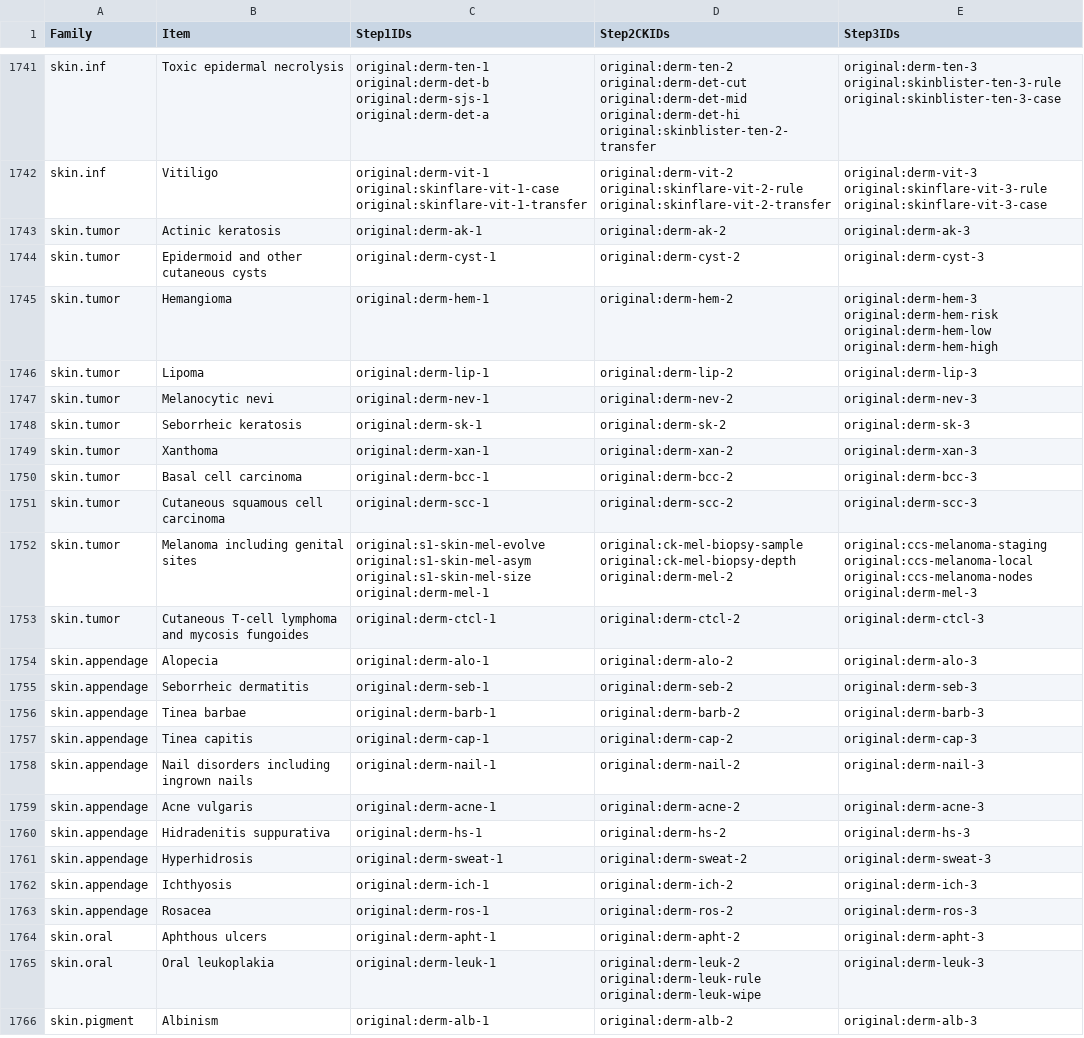
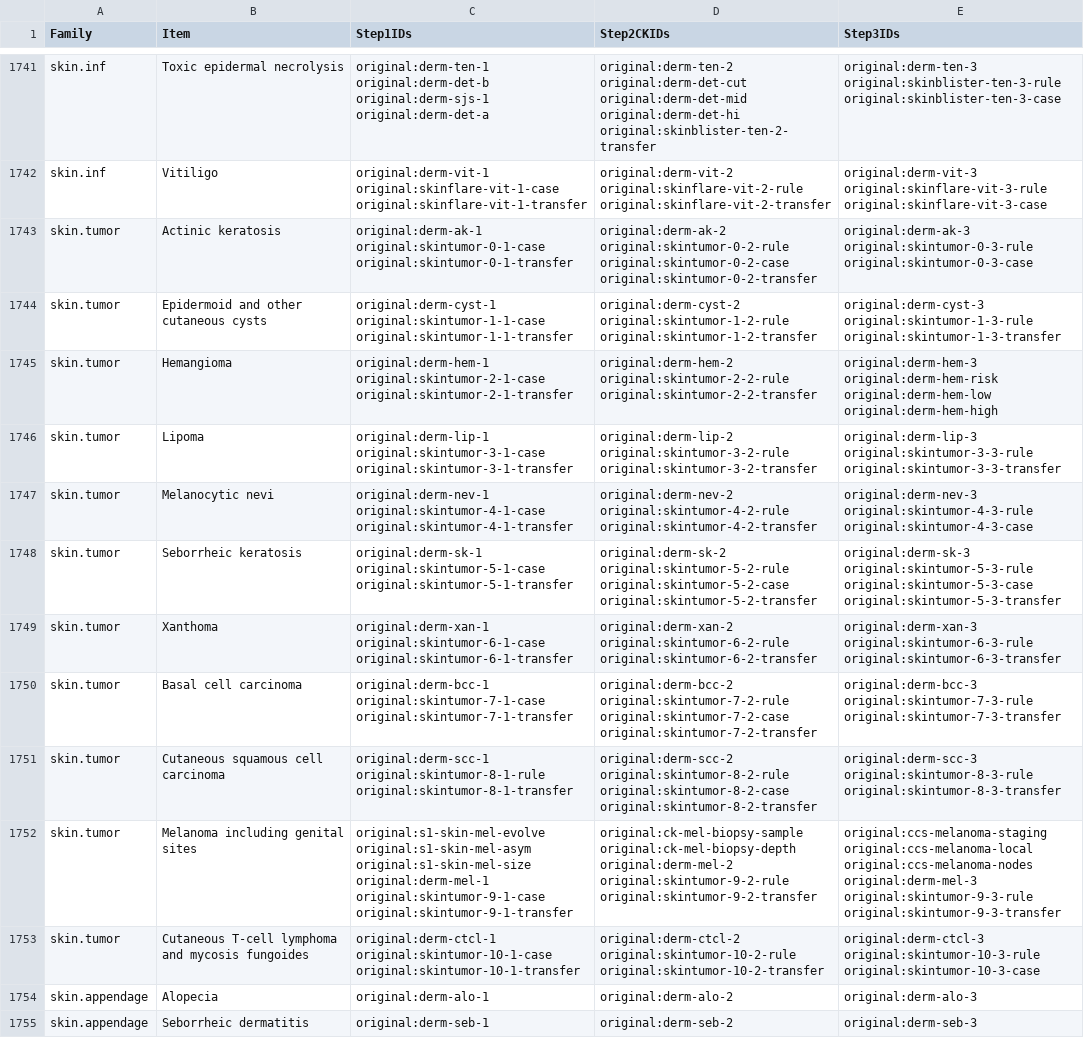
Before and after one commit to bionicles/anki, a TSV file: decks/mcat-usmle/step-items.tsv, drawn as a sheet; only a part is shown, gaps mark what is left out; the shorter side is filled out with more unchanged rows; the diff covers the shown part only.

```diff
--- a/decks/mcat-usmle/step-items.tsv
+++ b/decks/mcat-usmle/step-items.tsv
@@ -1742,13 +1742,13 @@ skin.inf	Toxic epidermal necrolysis	original:derm-ten-1 original:derm-det-b orig
 skin.inf	Vitiligo	original:derm-vit-1 original:skinflare-vit-1-case original:skinflare-vit-1-transfer	original:derm-vit-2 original:skinflare-vit-2-rule original:skinflare-vit-2-transfer	original:derm-vit-3 original:skinflare-vit-3-rule original:skinflare-vit-3-case
-skin.tumor	Actinic keratosis	original:derm-ak-1	original:derm-ak-2	original:derm-ak-3
-skin.tumor	Epidermoid and other cutaneous cysts	original:derm-cyst-1	original:derm-cyst-2	original:derm-cyst-3
-skin.tumor	Hemangioma	original:derm-hem-1	original:derm-hem-2	original:derm-hem-3 original:derm-hem-risk original:derm-hem-low original:derm-hem-high
-skin.tumor	Lipoma	original:derm-lip-1	original:derm-lip-2	original:derm-lip-3
-skin.tumor	Melanocytic nevi	original:derm-nev-1	original:derm-nev-2	original:derm-nev-3
-skin.tumor	Seborrheic keratosis	original:derm-sk-1	original:derm-sk-2	original:derm-sk-3
-skin.tumor	Xanthoma	original:derm-xan-1	original:derm-xan-2	original:derm-xan-3
-skin.tumor	Basal cell carcinoma	original:derm-bcc-1	original:derm-bcc-2	original:derm-bcc-3
-skin.tumor	Cutaneous squamous cell carcinoma	original:derm-scc-1	original:derm-scc-2	original:derm-scc-3
-skin.tumor	Melanoma including genital sites	original:s1-skin-mel-evolve original:s1-skin-mel-asym original:s1-skin-mel-size original:derm-mel-1	original:ck-mel-biopsy-sample original:ck-mel-biopsy-depth original:derm-mel-2	original:ccs-melanoma-staging original:ccs-melanoma-local original:ccs-melanoma-nodes original:derm-mel-3
-skin.tumor	Cutaneous T-cell lymphoma and mycosis fungoides	original:derm-ctcl-1	original:derm-ctcl-2	original:derm-ctcl-3
+skin.tumor	Actinic keratosis	original:derm-ak-1 original:skintumor-0-1-case original:skintumor-0-1-transfer	original:derm-ak-2 original:skintumor-0-2-rule original:skintumor-0-2-case original:skintumor-0-2-transfer	original:derm-ak-3 original:skintumor-0-3-rule original:skintumor-0-3-case
+skin.tumor	Epidermoid and other cutaneous cysts	original:derm-cyst-1 original:skintumor-1-1-case original:skintumor-1-1-transfer	original:derm-cyst-2 original:skintumor-1-2-rule original:skintumor-1-2-transfer	original:derm-cyst-3 original:skintumor-1-3-rule original:skintumor-1-3-transfer
+skin.tumor	Hemangioma	original:derm-hem-1 original:skintumor-2-1-case original:skintumor-2-1-transfer	original:derm-hem-2 original:skintumor-2-2-rule original:skintumor-2-2-transfer	original:derm-hem-3 original:derm-hem-risk original:derm-hem-low original:derm-hem-high
+skin.tumor	Lipoma	original:derm-lip-1 original:skintumor-3-1-case original:skintumor-3-1-transfer	original:derm-lip-2 original:skintumor-3-2-rule original:skintumor-3-2-transfer	original:derm-lip-3 original:skintumor-3-3-rule original:skintumor-3-3-transfer
+skin.tumor	Melanocytic nevi	original:derm-nev-1 original:skintumor-4-1-case original:skintumor-4-1-transfer	original:derm-nev-2 original:skintumor-4-2-rule original:skintumor-4-2-transfer	original:derm-nev-3 original:skintumor-4-3-rule original:skintumor-4-3-case
+skin.tumor	Seborrheic keratosis	original:derm-sk-1 original:skintumor-5-1-case original:skintumor-5-1-transfer	original:derm-sk-2 original:skintumor-5-2-rule original:skintumor-5-2-case original:skintumor-5-2-transfer	original:derm-sk-3 original:skintumor-5-3-rule original:skintumor-5-3-case original:skintumor-5-3-transfer
+skin.tumor	Xanthoma	original:derm-xan-1 original:skintumor-6-1-case original:skintumor-6-1-transfer	original:derm-xan-2 original:skintumor-6-2-rule original:skintumor-6-2-transfer	original:derm-xan-3 original:skintumor-6-3-rule original:skintumor-6-3-transfer
+skin.tumor	Basal cell carcinoma	original:derm-bcc-1 original:skintumor-7-1-case original:skintumor-7-1-transfer	original:derm-bcc-2 original:skintumor-7-2-rule original:skintumor-7-2-case original:skintumor-7-2-transfer	original:derm-bcc-3 original:skintumor-7-3-rule original:skintumor-7-3-transfer
+skin.tumor	Cutaneous squamous cell carcinoma	original:derm-scc-1 original:skintumor-8-1-rule original:skintumor-8-1-transfer	original:derm-scc-2 original:skintumor-8-2-rule original:skintumor-8-2-case original:skintumor-8-2-transfer	original:derm-scc-3 original:skintumor-8-3-rule original:skintumor-8-3-transfer
+skin.tumor	Melanoma including genital sites	original:s1-skin-mel-evolve original:s1-skin-mel-asym original:s1-skin-mel-size original:derm-mel-1 original:skintumor-9-1-case original:skintumor-9-1-transfer	original:ck-mel-biopsy-sample original:ck-mel-biopsy-depth original:derm-mel-2 original:skintumor-9-2-rule original:skintumor-9-2-transfer	original:ccs-melanoma-staging original:ccs-melanoma-local original:ccs-melanoma-nodes original:derm-mel-3 original:skintumor-9-3-rule original:skintumor-9-3-transfer
+skin.tumor	Cutaneous T-cell lymphoma and mycosis fungoides	original:derm-ctcl-1 original:skintumor-10-1-case original:skintumor-10-1-transfer	original:derm-ctcl-2 original:skintumor-10-2-rule original:skintumor-10-2-transfer	original:derm-ctcl-3 original:skintumor-10-3-rule original:skintumor-10-3-case
 skin.appendage	Alopecia	original:derm-alo-1	original:derm-alo-2	original:derm-alo-3
```
Also changed, not shown: 1 edited cell elsewhere in this file, decks/mcat-usmle/mcat-transfer.tsv, decks/mcat-usmle/protein-coordinates.tsv, 37 other files.
